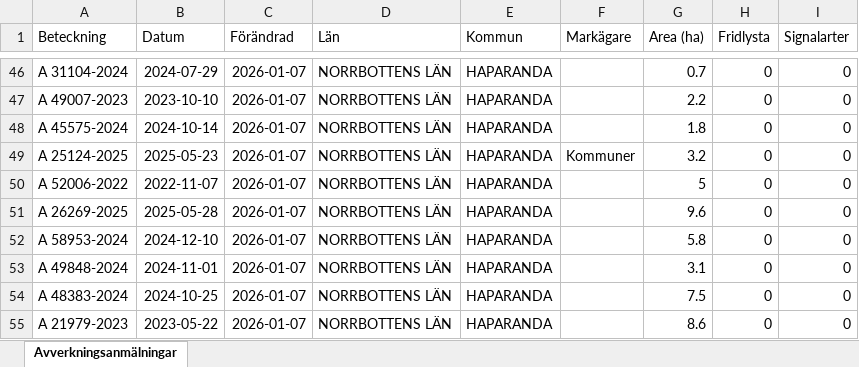
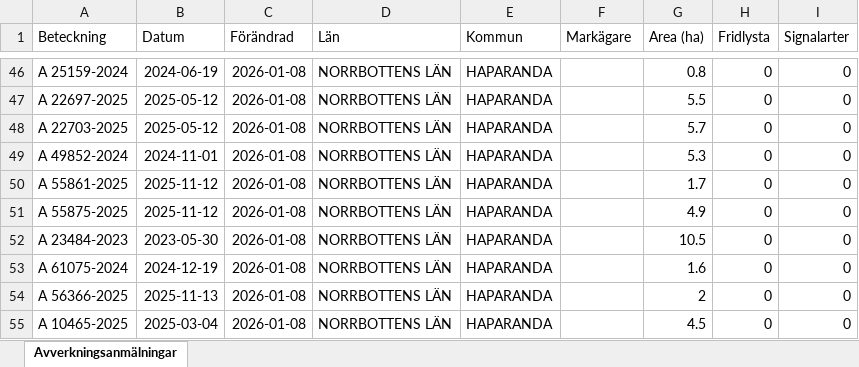
Before and after one commit to klasma/Logging_2583, an Excel workbook: Översikt HAPARANDA.xlsx, sheet Avverkningsanmälningar, drawn as a sheet; only a part is shown, gaps mark what is left out; values as stored, in another font and other column widths than the file's, no borders; the diff covers the shown part only; the diff names each change by its address in the sheet, - before the commit and + after, or states it on an @@ line.

```diff
--- a/Översikt HAPARANDA.xlsx (sheet Avverkningsanmälningar)
+++ b/Översikt HAPARANDA.xlsx (sheet Avverkningsanmälningar)
-A46 (Beteckning): A 31104-2024
+A46 (Beteckning): A 25159-2024
-B46 (Datum): 2024-07-29
+B46 (Datum): 2024-06-19
-C46:C55 (Förändrad): 2026-01-07
+C46:C55 (Förändrad): 2026-01-08
-G46 (Area (ha)): 0.7
+G46 (Area (ha)): 0.8
-A47 (Beteckning): A 49007-2023
+A47 (Beteckning): A 22697-2025
-B47 (Datum): 2023-10-10
+B47 (Datum): 2025-05-12
-G47 (Area (ha)): 2.2
+G47 (Area (ha)): 5.5
-A48 (Beteckning): A 45575-2024
+A48 (Beteckning): A 22703-2025
-B48 (Datum): 2024-10-14
+B48 (Datum): 2025-05-12
-G48 (Area (ha)): 1.8
+G48 (Area (ha)): 5.7
-A49 (Beteckning): A 25124-2025
+A49 (Beteckning): A 49852-2024
-B49 (Datum): 2025-05-23
+B49 (Datum): 2024-11-01
-F49 (Markägare): Kommuner
+F49 (Markägare): (empty)
-G49 (Area (ha)): 3.2
+G49 (Area (ha)): 5.3
-A50 (Beteckning): A 52006-2022
+A50 (Beteckning): A 55861-2025
-B50 (Datum): 2022-11-07
+B50 (Datum): 2025-11-12
-G50 (Area (ha)): 5
+G50 (Area (ha)): 1.7
-A51 (Beteckning): A 26269-2025
+A51 (Beteckning): A 55875-2025
-B51 (Datum): 2025-05-28
+B51 (Datum): 2025-11-12
-G51 (Area (ha)): 9.6
+G51 (Area (ha)): 4.9
-A52 (Beteckning): A 58953-2024
+A52 (Beteckning): A 23484-2023
-B52 (Datum): 2024-12-10
+B52 (Datum): 2023-05-30
-G52 (Area (ha)): 5.8
+G52 (Area (ha)): 10.5
-A53 (Beteckning): A 49848-2024
+A53 (Beteckning): A 61075-2024
-B53 (Datum): 2024-11-01
+B53 (Datum): 2024-12-19
-G53 (Area (ha)): 3.1
+G53 (Area (ha)): 1.6
-A54 (Beteckning): A 48383-2024
+A54 (Beteckning): A 56366-2025
-B54 (Datum): 2024-10-25
+B54 (Datum): 2025-11-13
-G54 (Area (ha)): 7.5
+G54 (Area (ha)): 2
-A55 (Beteckning): A 21979-2023
+A55 (Beteckning): A 10465-2025
-B55 (Datum): 2023-05-22
+B55 (Datum): 2025-03-04
-G55 (Area (ha)): 8.6
+G55 (Area (ha)): 4.5
```
Also changed, not shown: 810 edited cells elsewhere in this sheet, artfynd/A 1855-2025 artfynd.xlsx, artfynd/A 31667-2021 artfynd.xlsx, 37 other files.
